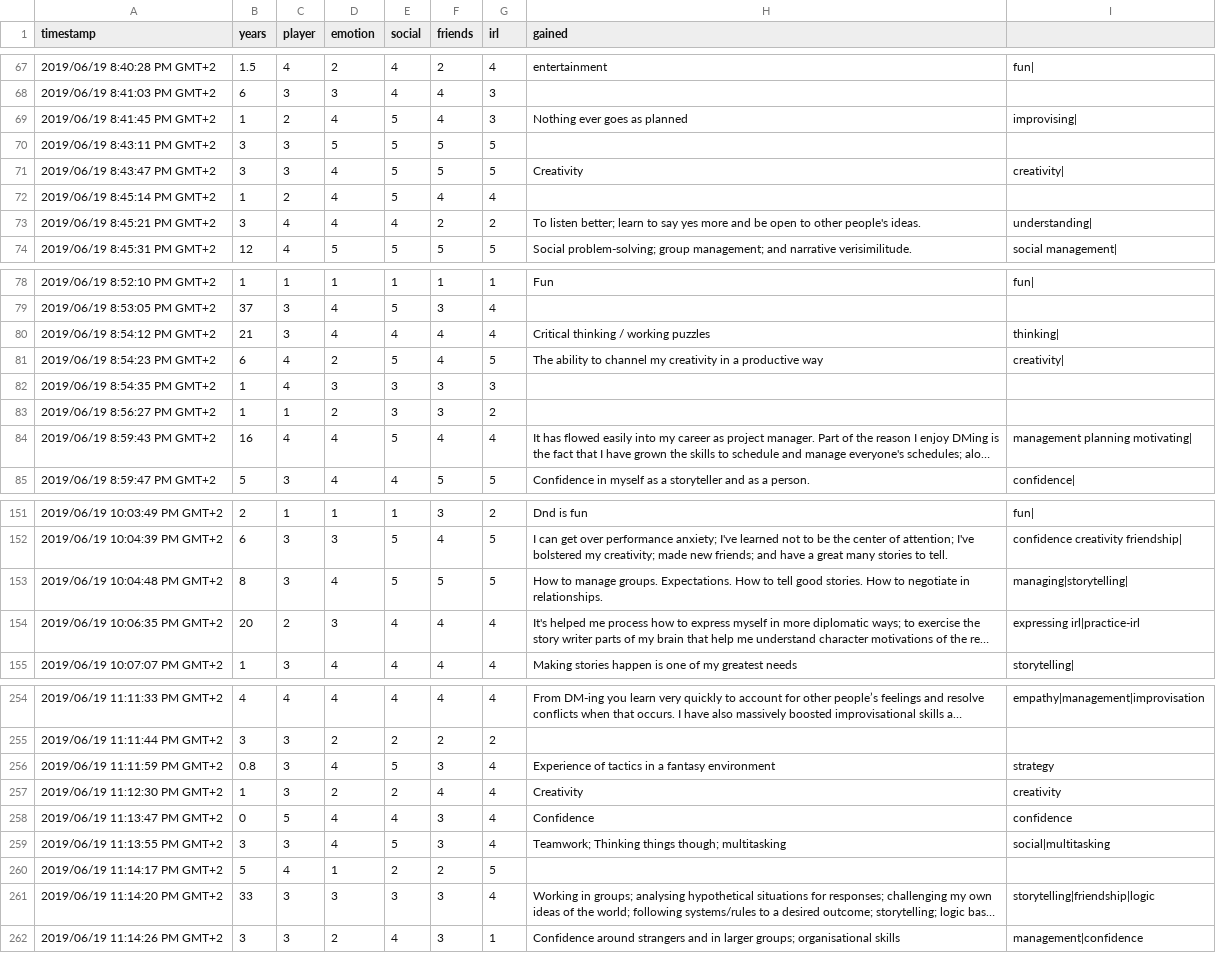
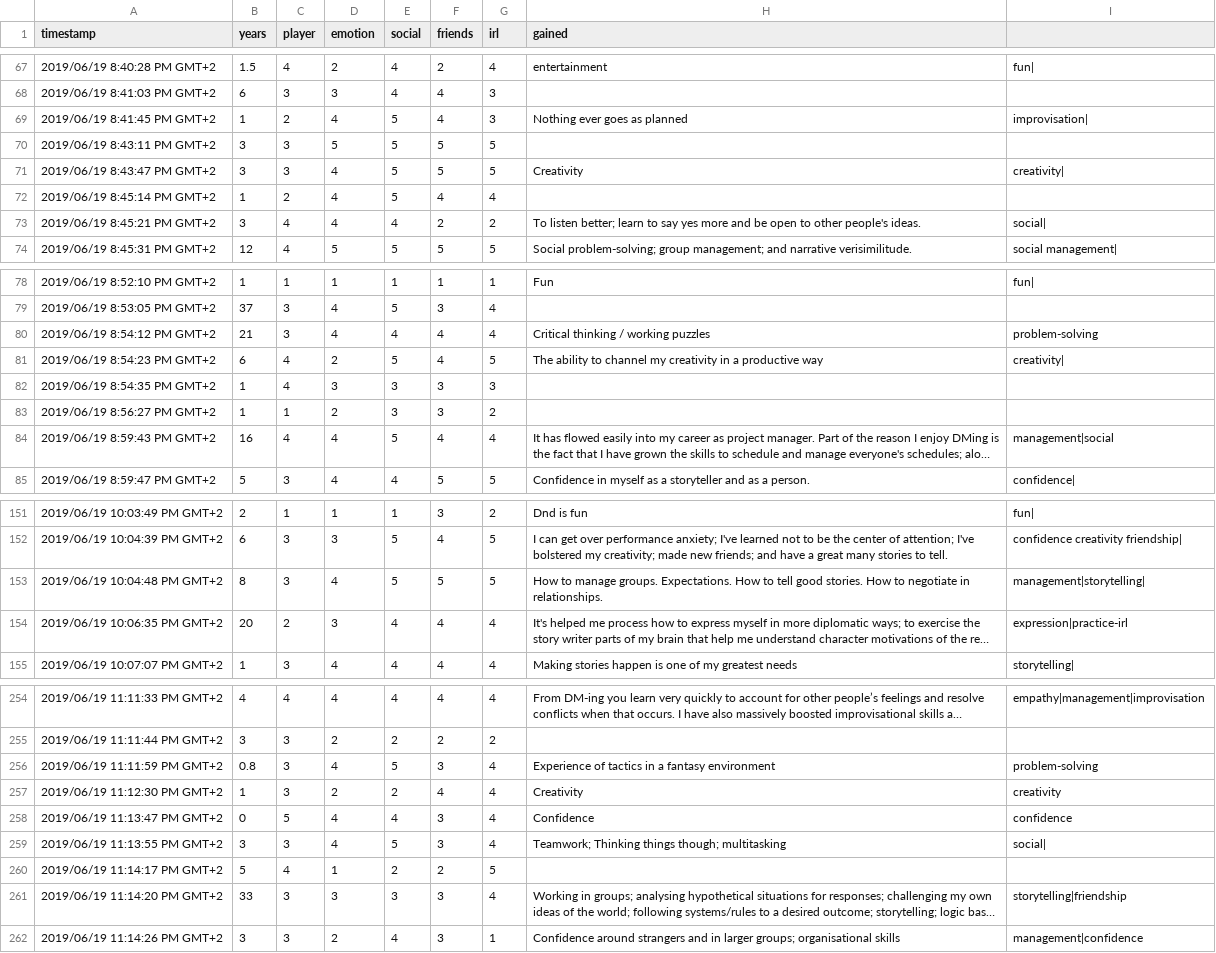
Before and after one commit to MGelein/dnd_questions, a CSV file: data/answers_tagging.csv, drawn as a sheet; only a part is shown, gaps mark what is left out; long unchanged cells end in …; the diff covers the shown part only; the diff names each change by its address in the sheet, - before the commit and + after, or states it on an @@ line.

```diff
--- a/data/answers_tagging.csv
+++ b/data/answers_tagging.csv
-I69: improvising|
+I69: improvisation|
-I73: understanding|
+I73: social|
-I80: thinking|
+I80: problem-solving
-I84: management planning motivating|
+I84: management|social
-I153: managing|storytelling|
+I153: management|storytelling|
-I154: expressing irl|practice-irl
+I154: expression|practice-irl
-I256: strategy
+I256: problem-solving
-I259: social|multitasking
+I259: social|
-I261: storytelling|friendship|logic
+I261: storytelling|friendship
```
Also changed, not shown: 41 edited cells elsewhere in this file, 1 other file.
